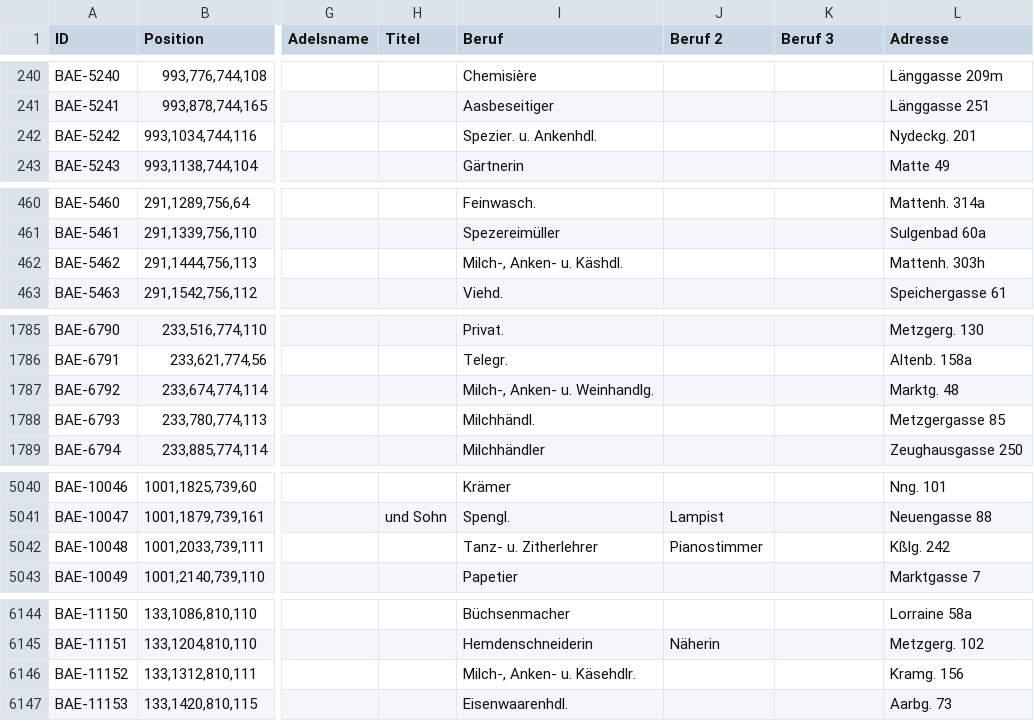
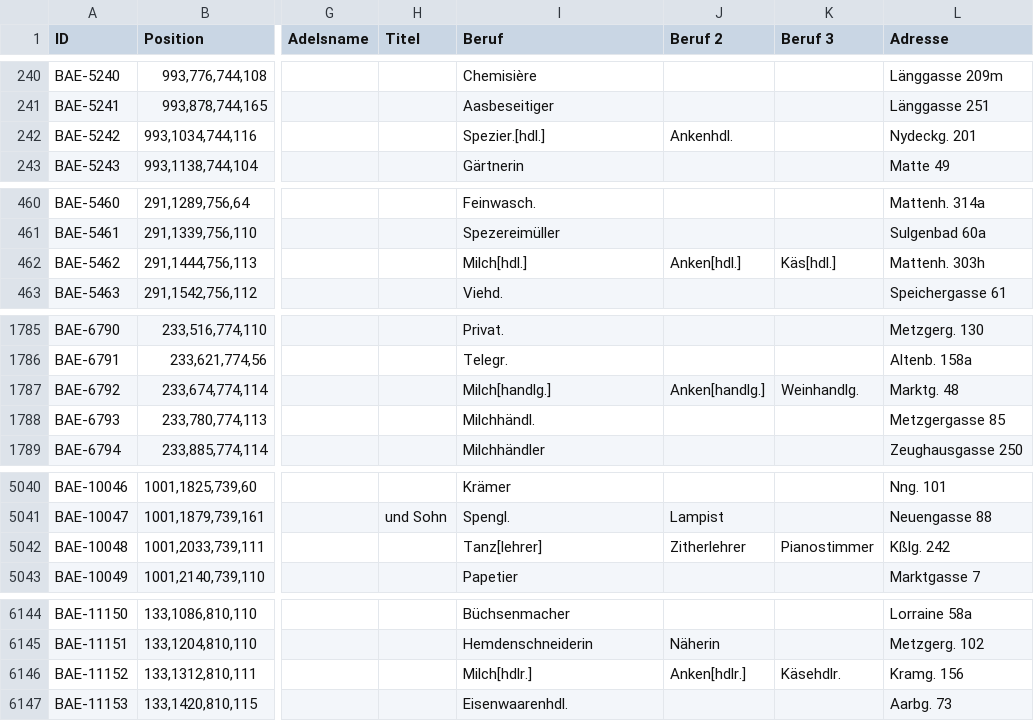
Before and after one commit to brawer/bern-addresses, a CSV file: reviewed/1879-06-30.csv, drawn as a sheet; only a part is shown, gaps mark what is left out; the diff covers the shown part only; the diff names each change by its address in the sheet, - before the commit and + after, or states it on an @@ line.

```diff
--- a/reviewed/1879-06-30.csv
+++ b/reviewed/1879-06-30.csv
-I242 (Beruf): Spezier. u. Ankenhdl.
+I242 (Beruf): Spezier.[hdl.]
-J242 (Beruf 2): (empty)
+J242 (Beruf 2): Ankenhdl.
-I462 (Beruf): Milch-, Anken- u. Käshdl.
+I462 (Beruf): Milch[hdl.]
-J462 (Beruf 2): (empty)
+J462 (Beruf 2): Anken[hdl.]
-K462 (Beruf 3): (empty)
+K462 (Beruf 3): Käs[hdl.]
-I1787 (Beruf): Milch-, Anken- u. Weinhandlg.
+I1787 (Beruf): Milch[handlg.]
-J1787 (Beruf 2): (empty)
+J1787 (Beruf 2): Anken[handlg.]
-K1787 (Beruf 3): (empty)
+K1787 (Beruf 3): Weinhandlg.
-I5042 (Beruf): Tanz- u. Zitherlehrer
+I5042 (Beruf): Tanz[lehrer]
-J5042 (Beruf 2): Pianostimmer
+J5042 (Beruf 2): Zitherlehrer
-K5042 (Beruf 3): (empty)
+K5042 (Beruf 3): Pianostimmer
-I6146 (Beruf): Milch-, Anken- u. Käsehdlr.
+I6146 (Beruf): Milch[hdlr.]
-J6146 (Beruf 2): (empty)
+J6146 (Beruf 2): Anken[hdlr.]
-K6146 (Beruf 3): (empty)
+K6146 (Beruf 3): Käsehdlr.
```
Also changed, not shown: 33 edited cells elsewhere in this file, reviewed/1860-02-01.csv, src/occupations.csv.
